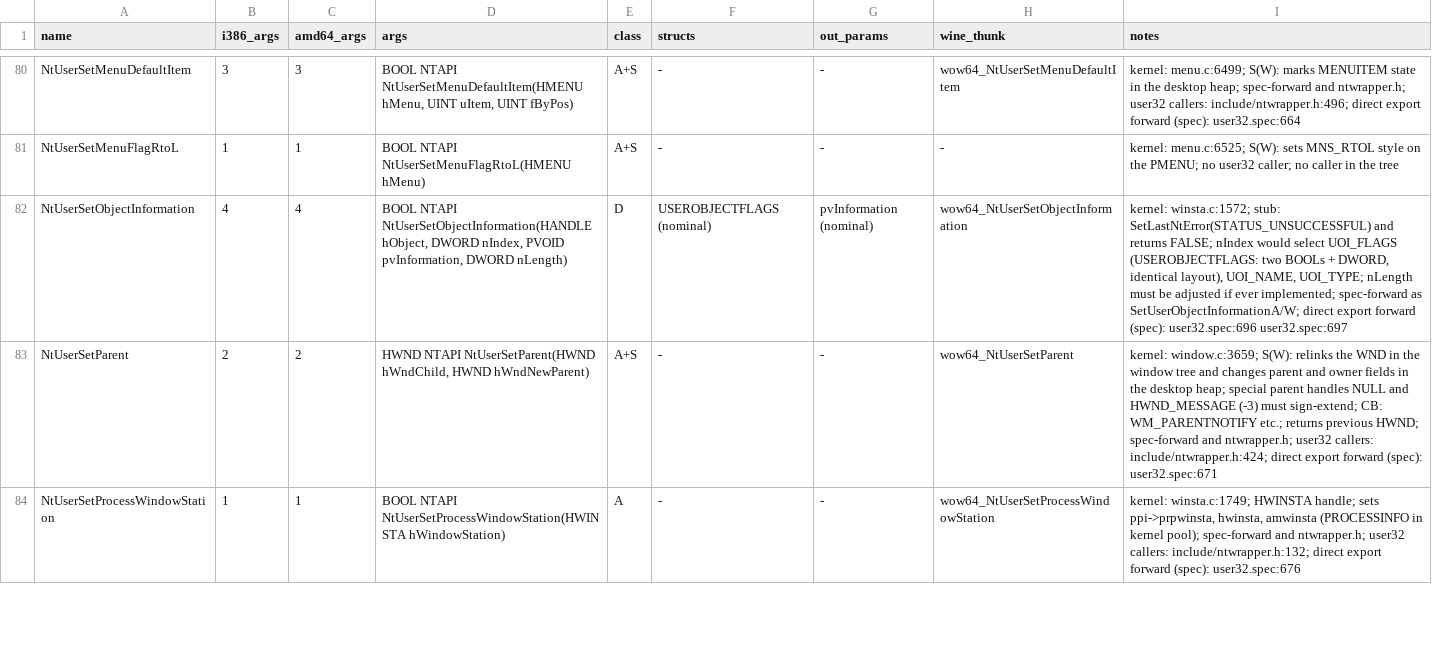
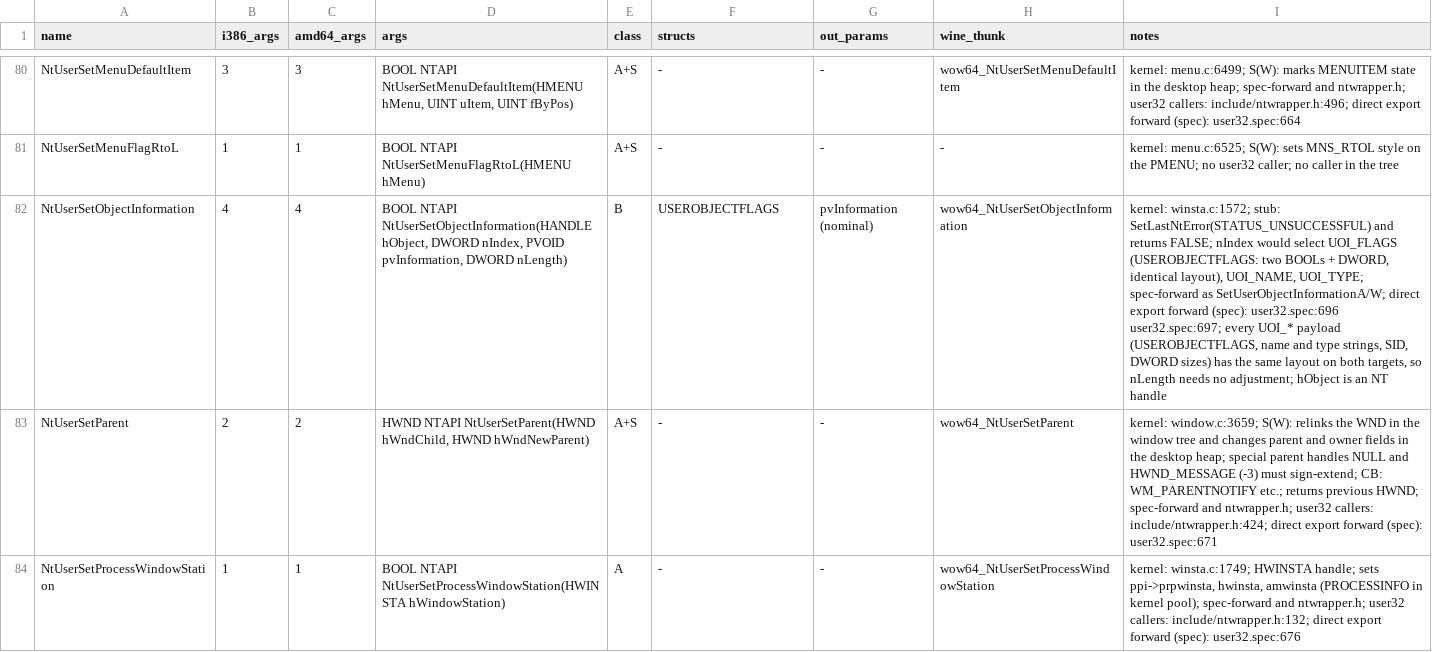
Before and after one commit to tomassrnka/reactos, a TSV file: dll/wow64win/catalog/userB.tsv, drawn as a sheet; only a part is shown, gaps mark what is left out; the diff names each change by its address in the sheet, - before the commit and + after, or states it on an @@ line.

Commit message:
[WOW64WIN] Translate S5 USER misc services
What: BuildPropList (8/16-byte PROPLISTITEM stride, rescaled count query),
ConsoleControl, DrawCaptionTemp, GetWOWClass, QueryInformationThread,
SetCursorContents (ICONINFO 20/32), SetInformationThread (CsrApiPort handle),
RealInternalGetMessage and SetWindowWord in the terminal misc service; the
failure block stays as the default. SetObjectInformation moves to catalog
class B (USEROBJECTFLAGS measured identical) and is generated.

Verification: generate.py, ninja wow64win clean.

```diff
--- a/dll/wow64win/catalog/userB.tsv
+++ b/dll/wow64win/catalog/userB.tsv
-E82 (class): D
+E82 (class): B
-F82 (structs): USEROBJECTFLAGS (nominal)
+F82 (structs): USEROBJECTFLAGS
-I82 (notes): …UOI_NAME, UOI_TYPE; nLength must be adjusted if ever implemented; spec-forward as SetUserObjectInformationA/W; direct export forward (spec): user32.spec:696 user32.spec:697
+I82 (notes): …UOI_NAME, UOI_TYPE; spec-forward as SetUserObjectInformationA/W; direct export forward (spec): user32.spec:696 user32.spec:697; every UOI_* payload (USEROBJECTFLAGS, name and type strings, SID, DWORD sizes) has the same layout on both targets, so nLength needs no adjustment; hObject is an NT handle
```
Also changed, not shown: 1 other file.
